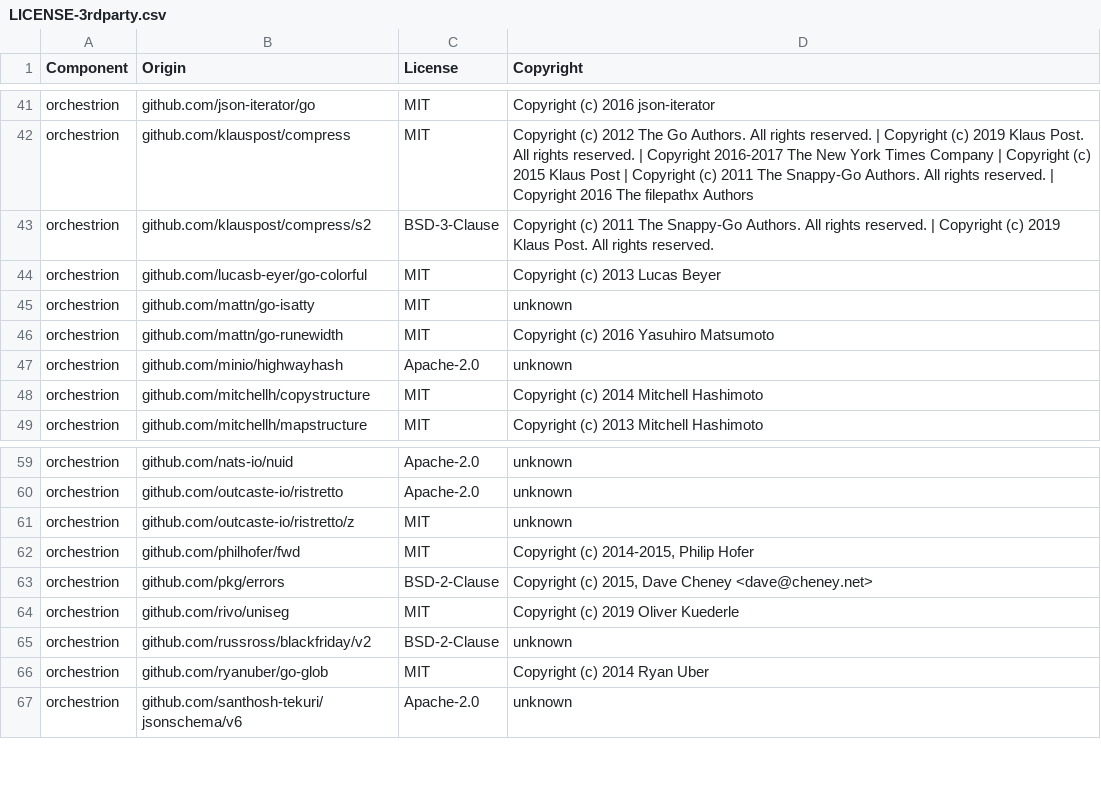
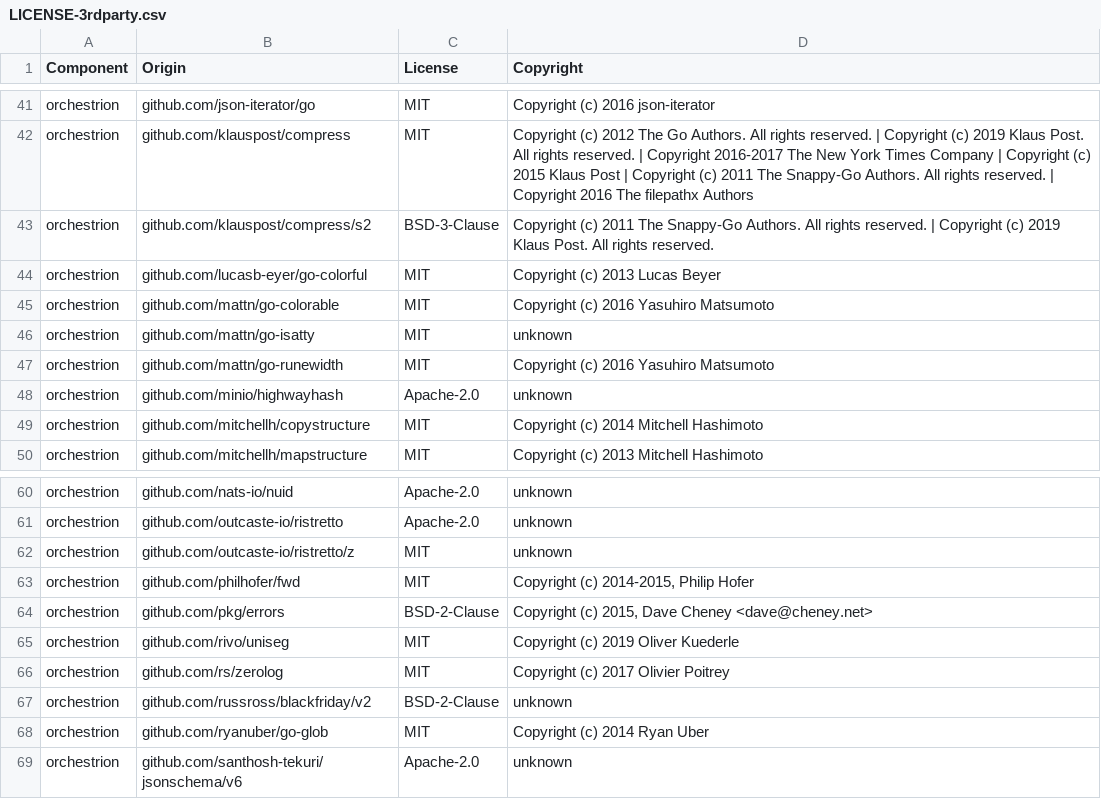
Before and after one commit to DataDog/orchestrion, a CSV file: LICENSE-3rdparty.csv, drawn as a sheet; only a part is shown, gaps mark what is left out.

Commit message:
chore: switch logging framework to zerolog (#478)

```diff
--- a/LICENSE-3rdparty.csv
+++ b/LICENSE-3rdparty.csv
@@ -44,2 +44,3 @@ orchestrion,github.com/klauspost/compress/s2,BSD-3-Clause,Copyright (c) 2011 The
 orchestrion,github.com/lucasb-eyer/go-colorful,MIT,Copyright (c) 2013 Lucas Beyer
+orchestrion,github.com/mattn/go-colorable,MIT,Copyright (c) 2016 Yasuhiro Matsumoto
 orchestrion,github.com/mattn/go-isatty,MIT,unknown
@@ -64,2 +65,3 @@ orchestrion,github.com/pkg/errors,BSD-2-Clause,"Copyright (c) 2015, Dave Cheney
 orchestrion,github.com/rivo/uniseg,MIT,Copyright (c) 2019 Oliver Kuederle
+orchestrion,github.com/rs/zerolog,MIT,Copyright (c) 2017 Olivier Poitrey
 orchestrion,github.com/russross/blackfriday/v2,BSD-2-Clause,unknown
```
Also changed, not shown: 48 other files.
